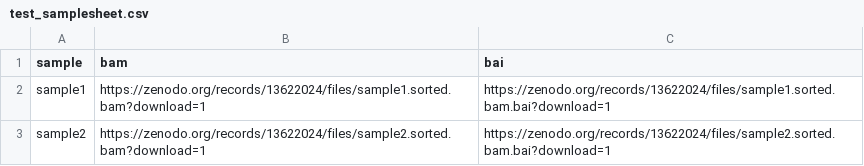
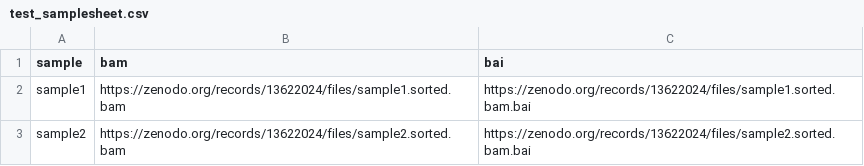
Before and after one commit to wal-yan/target-methylseq-qc, a CSV file: assets/test_samplesheet.csv, drawn as a sheet.

Commit message:
update the zenodo references [ci skip]

```diff
--- a/assets/test_samplesheet.csv
+++ b/assets/test_samplesheet.csv
@@ -1,3 +1,3 @@
 sample,bam,bai
-sample1,https://zenodo.org/records/13622024/files/sample1.sorted.bam?download=1,https://zenodo.org/records/13622024/files/sample1.sorted.bam.bai?download=1
-sample2,https://zenodo.org/records/13622024/files/sample2.sorted.bam?download=1,https://zenodo.org/records/13622024/files/sample2.sorted.bam.bai?download=1
+sample1,https://zenodo.org/records/13622024/files/sample1.sorted.bam,https://zenodo.org/records/13622024/files/sample1.sorted.bam.bai
+sample2,https://zenodo.org/records/13622024/files/sample2.sorted.bam,https://zenodo.org/records/13622024/files/sample2.sorted.bam.bai
```
Also changed, not shown: 1 other file.
